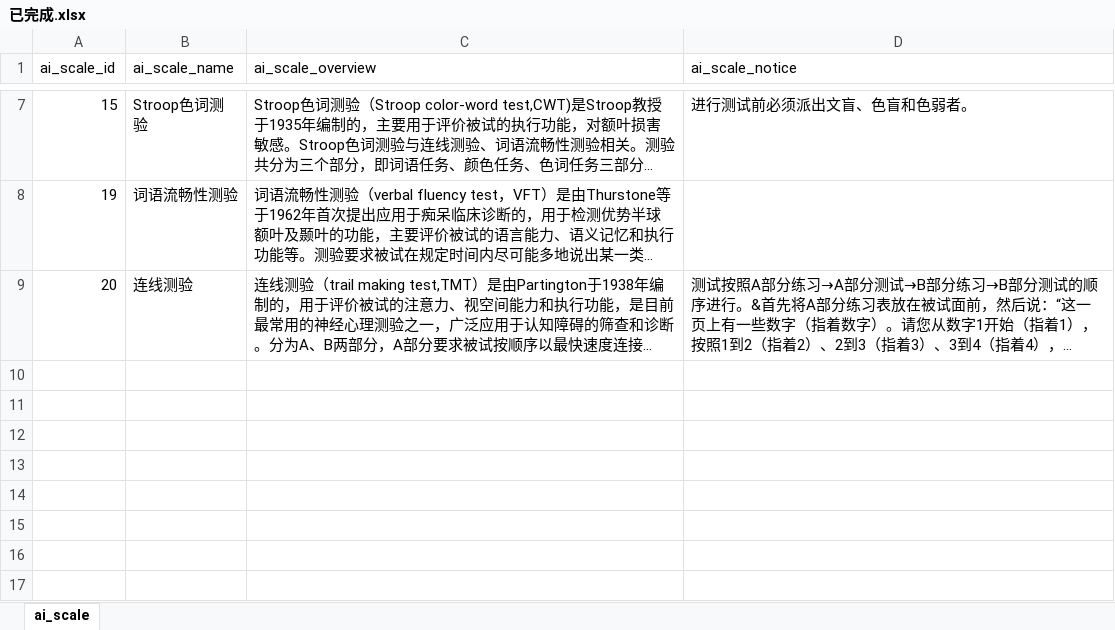
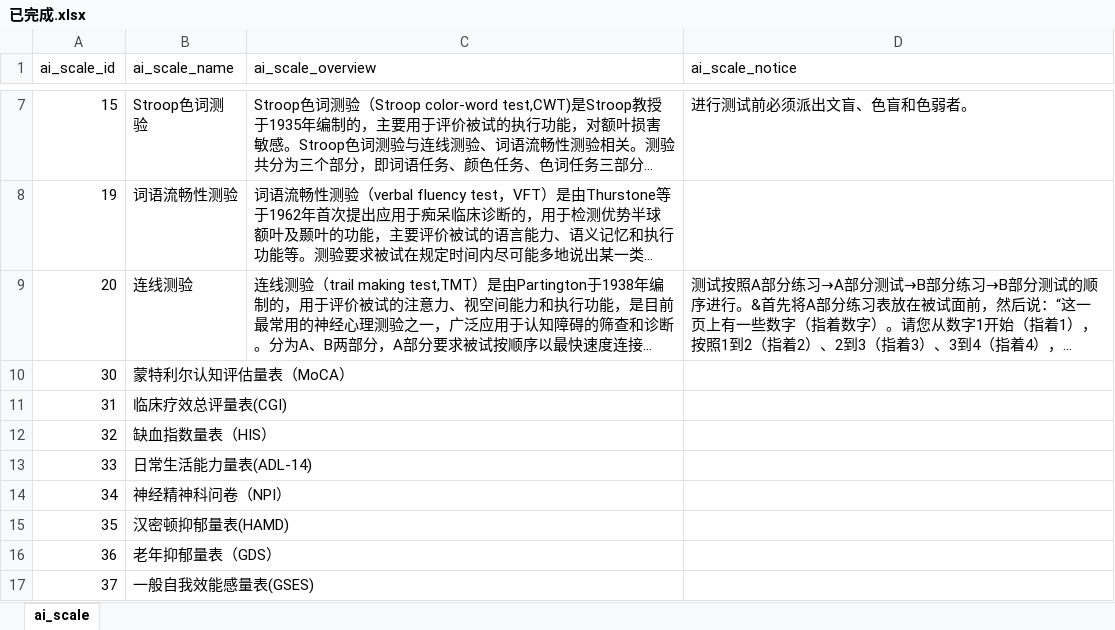
Before and after one commit to BeanWhite/AiWeb, an Excel workbook: 数据库表/已完成.xlsx, sheet ai_scale, drawn as a sheet; only a part is shown, gaps mark what is left out; long unchanged cells end in …; values as stored, in another font and other column widths than the file's, no borders; the diff names each change by its address in the sheet, - before the commit and + after, or states it on an @@ line.

```diff
--- a/数据库表/已完成.xlsx (sheet ai_scale)
+++ b/数据库表/已完成.xlsx (sheet ai_scale)
+row 10: 30 | 蒙特利尔认知评估量表（MoCA）
+row 11: 31 | 临床疗效总评量表(CGI)
+row 12: 32 | 缺血指数量表（HIS）
+row 13: 33 | 日常生活能力量表(ADL-14)
+row 14: 34 | 神经精神科问卷（NPI）
+row 15: 35 | 汉密顿抑郁量表(HAMD)
+row 16: 36 | 老年抑郁量表（GDS）
+row 17: 37 | 一般自我效能感量表(GSES)
```
Also changed, not shown: 8 other files.
